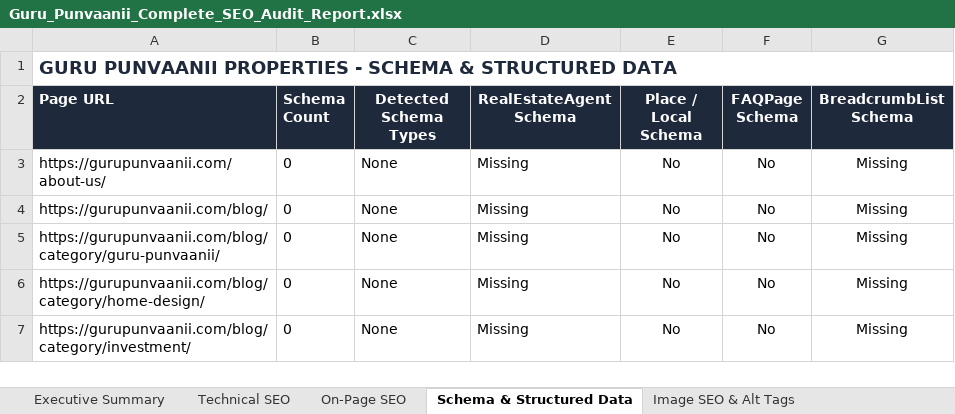
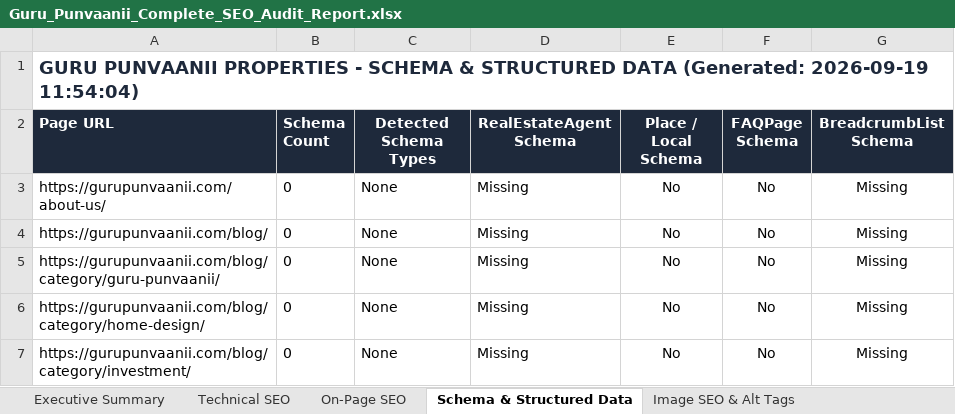
Before and after one commit to sachinlawaniya/seo, an Excel workbook: Guru_Punvaanii_Complete_SEO_Audit_Report.xlsx, sheet Schema & Structured Data, drawn as a sheet; only a part is shown; values as stored, in another font and other column widths than the file's, no borders; the diff names each change by its address in the sheet, - before the commit and + after, or states it on an @@ line.

```diff
--- a/Guru_Punvaanii_Complete_SEO_Audit_Report.xlsx (sheet Schema & Structured Data)
+++ b/Guru_Punvaanii_Complete_SEO_Audit_Report.xlsx (sheet Schema & Structured Data)
-A1 (Page URL): …STRUCTURED DATA
+A1 (Page URL): …STRUCTURED DATA (Generated: 2026-09-19 11:54:04)
```
Also changed, not shown: sheet Executive Summary, sheet Image SEO & Alt Tags, sheet Redirects & Crawl, sheet Off-Page & Citations, sheet 30-Day Action Plan, sheet Technical SEO, 1 more sheet, 9 other files.
